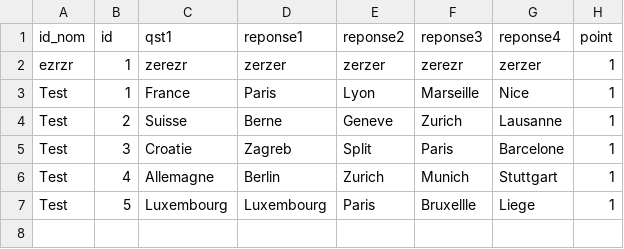
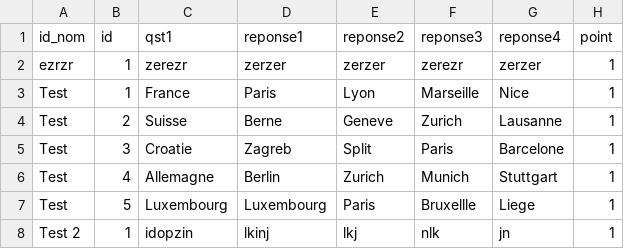
Before and after one commit to mimiranto/quizzeo, a CSV file: quizz.csv, drawn as a sheet; the diff names each change by its address in the sheet, - before the commit and + after, or states it on an @@ line.

```diff
--- a/quizz.csv
+++ b/quizz.csv
+row 8: Test 2 | 1 | idopzin | lkinj | lkj | nlk | jn | 1
```
Also changed, not shown: 11 other files.
